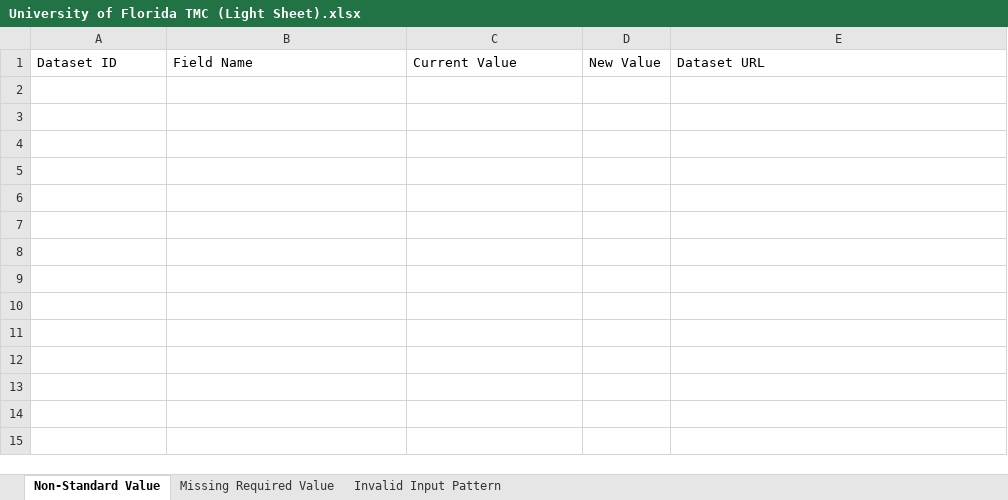
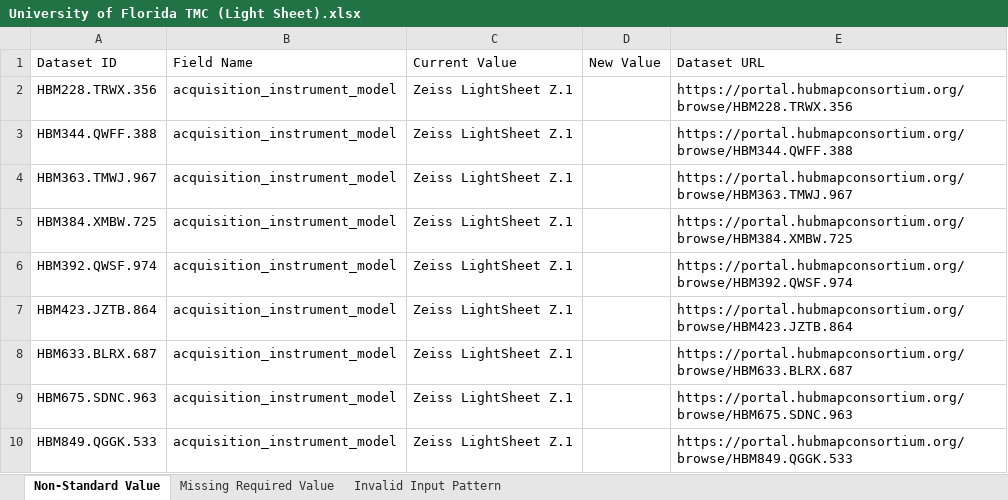
Before and after one commit to hubmapconsortium/reharmonize-legacy-metadata, an Excel workbook: metadata/lightsheet/todo/University of Florida TMC (Light Sheet).xlsx, sheet Non-Standard Value, drawn as a sheet; values as stored, in another font and other column widths than the file's, no borders; the diff names each change by its address in the sheet, - before the commit and + after, or states it on an @@ line.

```diff
--- a/metadata/lightsheet/todo/University of Florida TMC (Light Sheet).xlsx (sheet Non-Standard Value)
+++ b/metadata/lightsheet/todo/University of Florida TMC (Light Sheet).xlsx (sheet Non-Standard Value)
+row 2: HBM228.TRWX.356 | acquisition_instrument_model | Zeiss LightSheet Z.1 |  | https://portal.hubmapconsortium.org/browse/HBM228.TRWX.356
+row 3: HBM344.QWFF.388 | acquisition_instrument_model | Zeiss LightSheet Z.1 |  | https://portal.hubmapconsortium.org/browse/HBM344.QWFF.388
+row 4: HBM363.TMWJ.967 | acquisition_instrument_model | Zeiss LightSheet Z.1 |  | https://portal.hubmapconsortium.org/browse/HBM363.TMWJ.967
+row 5: HBM384.XMBW.725 | acquisition_instrument_model | Zeiss LightSheet Z.1 |  | https://portal.hubmapconsortium.org/browse/HBM384.XMBW.725
+row 6: HBM392.QWSF.974 | acquisition_instrument_model | Zeiss LightSheet Z.1 |  | https://portal.hubmapconsortium.org/browse/HBM392.QWSF.974
+row 7: HBM423.JZTB.864 | acquisition_instrument_model | Zeiss LightSheet Z.1 |  | https://portal.hubmapconsortium.org/browse/HBM423.JZTB.864
+row 8: HBM633.BLRX.687 | acquisition_instrument_model | Zeiss LightSheet Z.1 |  | https://portal.hubmapconsortium.org/browse/HBM633.BLRX.687
+row 9: HBM675.SDNC.963 | acquisition_instrument_model | Zeiss LightSheet Z.1 |  | https://portal.hubmapconsortium.org/browse/HBM675.SDNC.963
+row 10: HBM849.QGGK.533 | acquisition_instrument_model | Zeiss LightSheet Z.1 |  | https://portal.hubmapconsortium.org/browse/HBM849.QGGK.533
```
Also changed, not shown: 1 other file.
